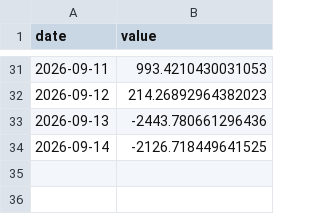
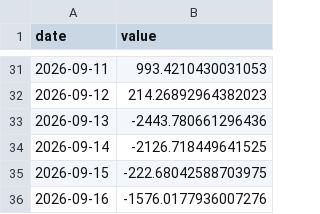
Before and after one commit to thatssoheil/crypto-macro-analysis, a CSV file: data/macro_dataset/gn_exchange_netflow_btc_pit.csv, drawn as a sheet; only a part is shown, gaps mark what is left out.

```diff
--- a/data/macro_dataset/gn_exchange_netflow_btc_pit.csv
+++ b/data/macro_dataset/gn_exchange_netflow_btc_pit.csv
@@ -34 +34,3 @@ date,value
 2026-09-14,-2126.718449641525
+2026-09-15,-222.68042588703975
+2026-09-16,-1576.0177936007276
```
Also changed, not shown: data/macro_dataset/gn_nupl_eth.csv, data/macro_dataset/gn_nupl_eth_pit.csv, 19 other files.
